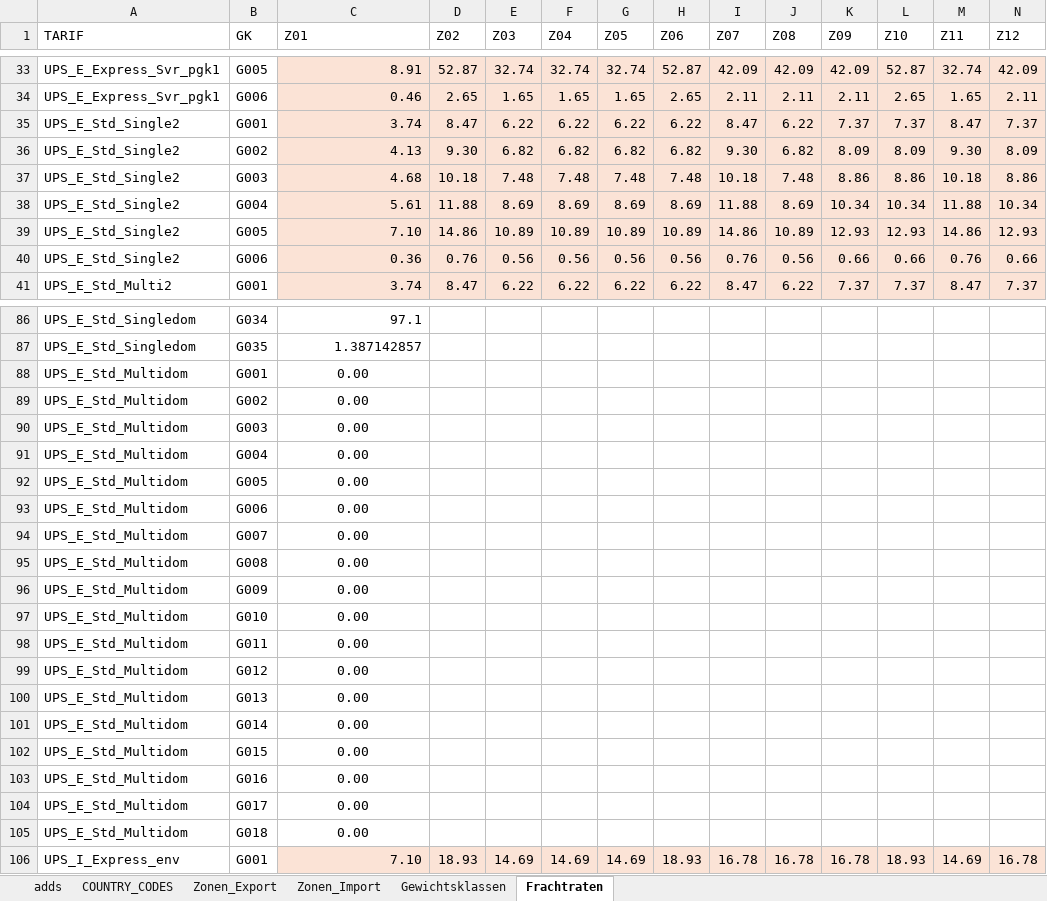
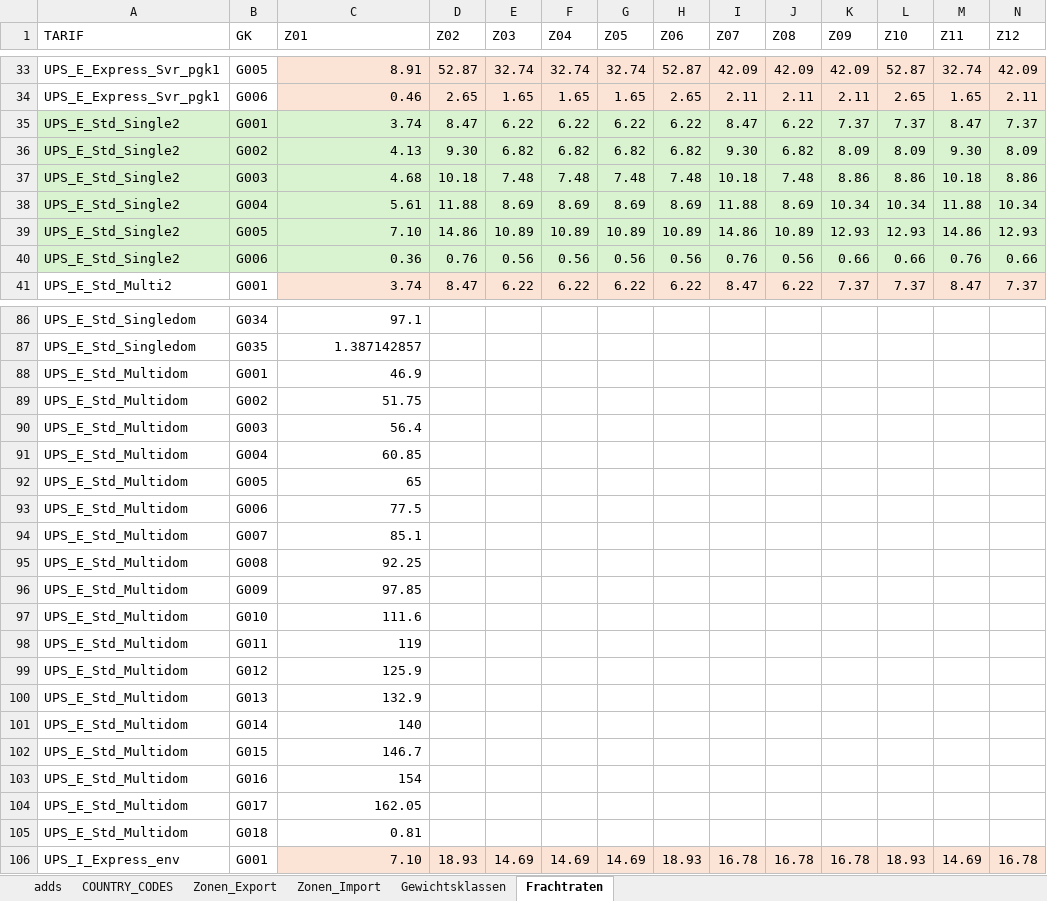
Before and after one commit to CKsehrcool/kep-frachtenrechner, an Excel workbook: 0493_Frachtenrechner_KEP_DATA.xlsx, sheet Frachtraten, drawn as a sheet; only a part is shown, gaps mark what is left out; values as stored, in another font and other column widths than the file's, no borders; table styles not drawn; the diff covers the shown part only; the diff names each change by its address in the sheet, - before the commit and + after, or states it on an @@ line.

Commit message:
DOM Multi & Fuel

```diff
--- a/0493_Frachtenrechner_KEP_DATA.xlsx (sheet Frachtraten)
+++ b/0493_Frachtenrechner_KEP_DATA.xlsx (sheet Frachtraten)
-A35:B40 fill: none
+A35:B40 fill: #D9F2D0
-C35:N40 fill: #FBE3D6
+C35:N40 fill: #D9F2D0
-C88 (Z01): 0.00
+C88 (Z01): 46.9
-C88:C105 alignment: center
+C88:C105 alignment: right
-C89 (Z01): 0.00
+C89 (Z01): 51.75
-C90 (Z01): 0.00
+C90 (Z01): 56.4
-C91 (Z01): 0.00
+C91 (Z01): 60.85
-C92 (Z01): 0.00
+C92 (Z01): 65
-C93 (Z01): 0.00
+C93 (Z01): 77.5
-C94 (Z01): 0.00
+C94 (Z01): 85.1
-C95 (Z01): 0.00
+C95 (Z01): 92.25
-C96 (Z01): 0.00
+C96 (Z01): 97.85
-C97 (Z01): 0.00
+C97 (Z01): 111.6
-C98 (Z01): 0.00
+C98 (Z01): 119
-C99 (Z01): 0.00
+C99 (Z01): 125.9
-C100 (Z01): 0.00
+C100 (Z01): 132.9
-C101 (Z01): 0.00
+C101 (Z01): 140
-C102 (Z01): 0.00
+C102 (Z01): 146.7
-C103 (Z01): 0.00
+C103 (Z01): 154
-C104 (Z01): 0.00
+C104 (Z01): 162.05
-C105 (Z01): 0.00
+C105 (Z01): 0.81
```
Also changed, not shown: 18 edited cells and cell formats elsewhere in this sheet, sheet adds.
